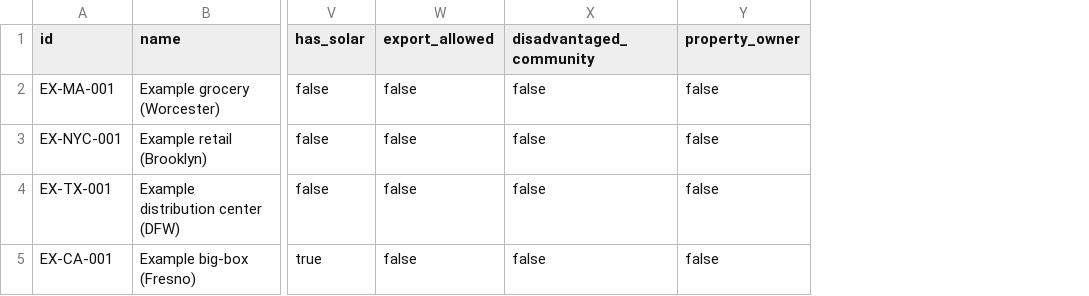
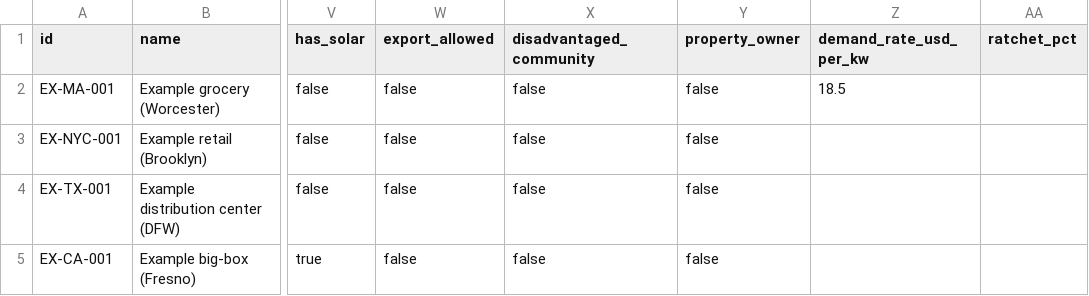
Before and after one commit to jaredisaacs22/installed-Energy, a CSV file: templates/site_import_template.csv, drawn as a sheet; only a part is shown, gaps mark what is left out; the diff names each change by its address in the sheet, - before the commit and + after, or states it on an @@ line.

```diff
--- a/templates/site_import_template.csv
+++ b/templates/site_import_template.csv
+column Z (demand_rate_usd_per_kw), row 2: 18.5
+column AA (ratchet_pct), empty
```
Also changed, not shown: 22 other files.
